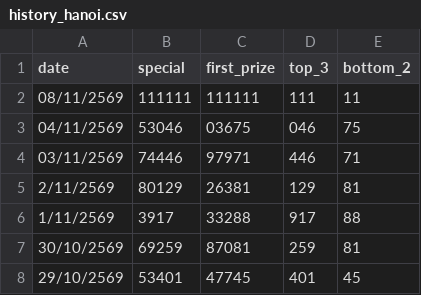
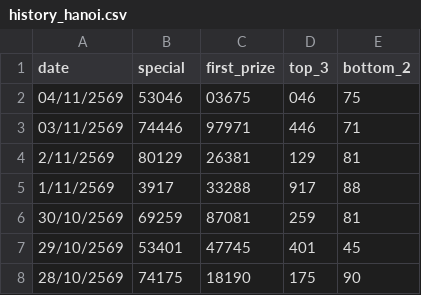
Before and after one commit to kumpiro-PH/Hanoi-lotto-, a CSV file: history_hanoi.csv, drawn as a sheet; only a part is shown; the shorter side is filled out with more unchanged rows.

Commit message:
Remove outdated entry from history_hanoi.csv
Remove outdated entry for 08/11/2569 from history.

```diff
--- a/history_hanoi.csv
+++ b/history_hanoi.csv
@@ -1,3 +1,2 @@
 date,special,first_prize,top_3,bottom_2
-08/11/2569,111111,111111,111,11
 04/11/2569,53046,03675,046,75
```
